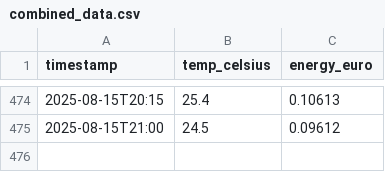
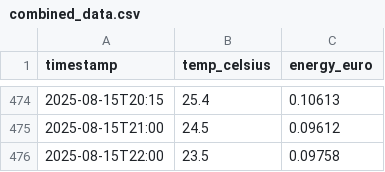
Before and after one commit to KristofAreias/Data-Workflow, a CSV file: processed_data/combined_data.csv, drawn as a sheet; only a part is shown, gaps mark what is left out; the diff names each change by its address in the sheet, - before the commit and + after, or states it on an @@ line.

```diff
--- a/processed_data/combined_data.csv
+++ b/processed_data/combined_data.csv
+row 476: 2025-08-15T22:00 | 23.5 | 0.09758
```
Also changed, not shown: raw_data/weer-data.csv, 6 other files.
